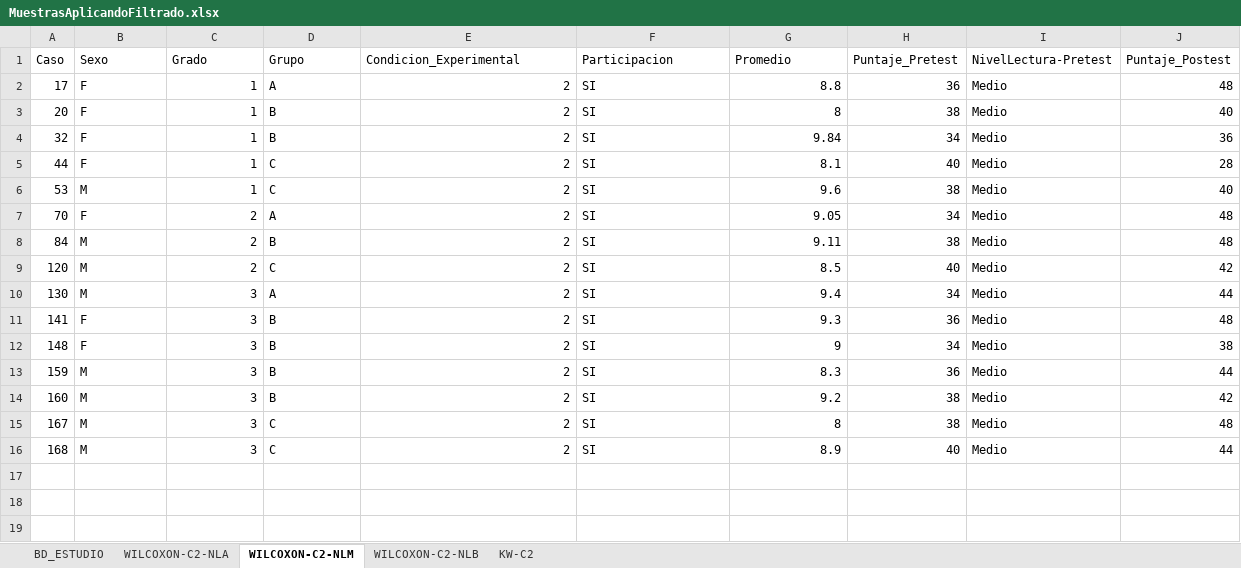
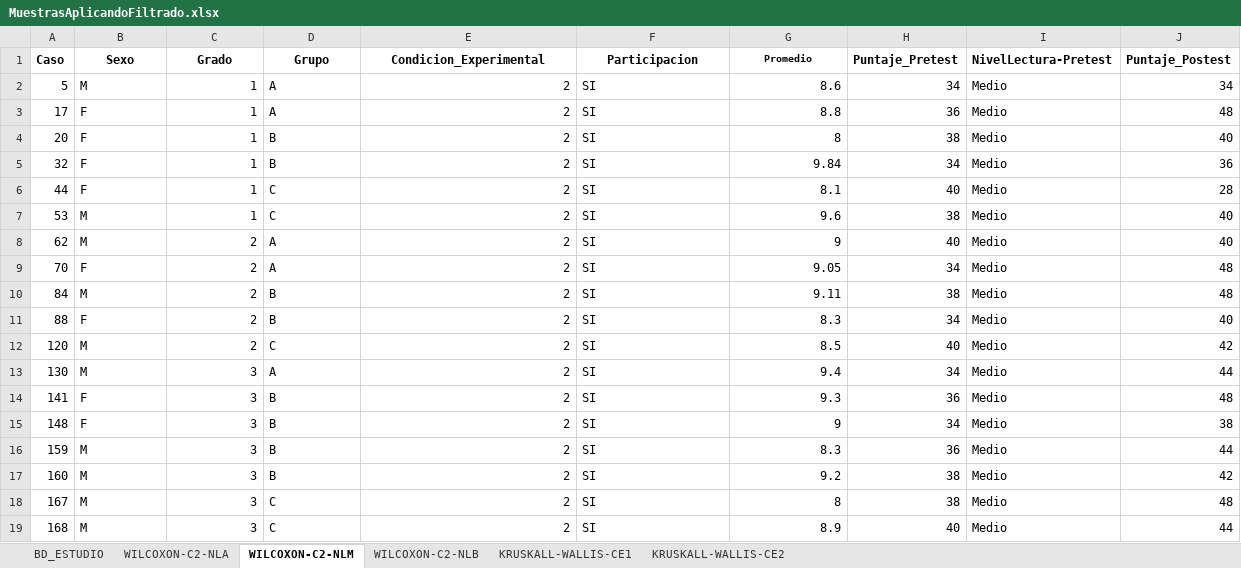
Before and after one commit to ciudadninive/pruebasWilcoxonCasoVeronica, an Excel workbook: MuestrasAplicandoFiltrado.xlsx, sheet WILCOXON-C2-NLM, drawn as a sheet; values as stored, in another font and other column widths than the file's, no borders; charts and pictures not drawn; the diff names each change by its address in the sheet, - before the commit and + after, or states it on an @@ line.

```diff
--- a/MuestrasAplicandoFiltrado.xlsx (sheet WILCOXON-C2-NLM)
+++ b/MuestrasAplicandoFiltrado.xlsx (sheet WILCOXON-C2-NLM)
-sheet tab: KW-C2
+sheet tab: KRUSKALL-WALLIS-CE1
+sheet tab: KRUSKALL-WALLIS-CE2
-A1:J1 bold: off
+A1:J1 bold: on
-B1:G1 alignment: left
+B1:G1 alignment: center
@@ G1 text size: smaller @@
+row 2: 5 | M | 1 | A | 2 | SI | 8.6 | 34 | Medio | 34
+row 8: 62 | M | 2 | A | 2 | SI | 9 | 40 | Medio | 40
+row 11: 88 | F | 2 | B | 2 | SI | 8.3 | 34 | Medio | 40
```
Also changed, not shown: sheet KRUSKALL-WALLIS-CE1, sheet WILCOXON-C2-NLA, sheet WILCOXON-C2-NLB, charts or pictures, 1 other file.
